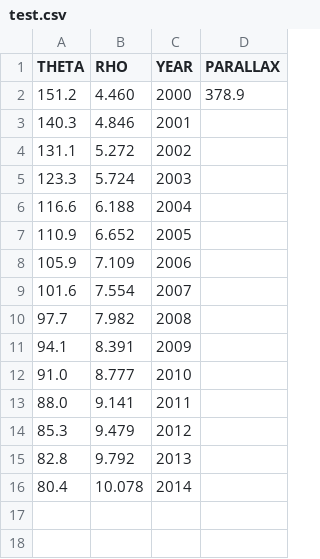
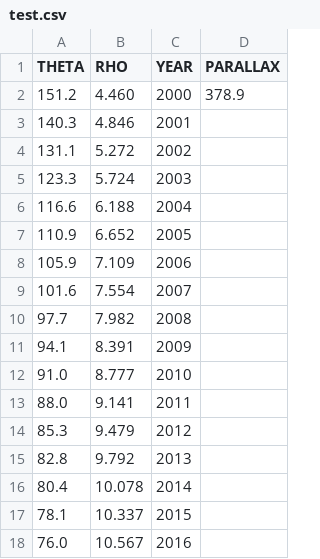
Before and after one commit to etch2025/binarystar_orbit_modeller, a CSV file: csv data/test.csv, drawn as a sheet; the diff names each change by its address in the sheet, - before the commit and + after, or states it on an @@ line.

```diff
--- a/csv data/test.csv
+++ b/csv data/test.csv
+row 17: 78.1 | 10.337 | 2015
+row 18: 76.0 | 10.567 | 2016
```
Also changed, not shown: 15 other files.
